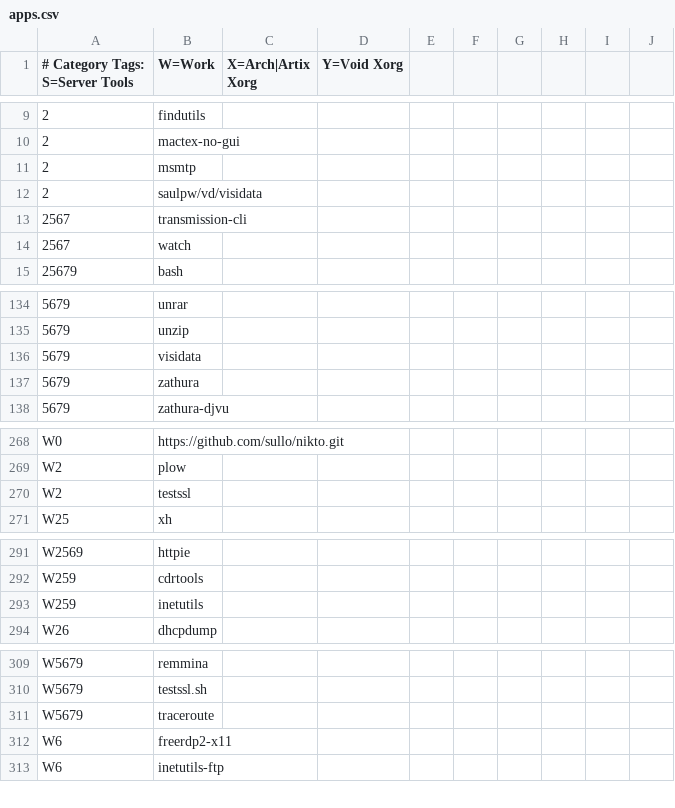
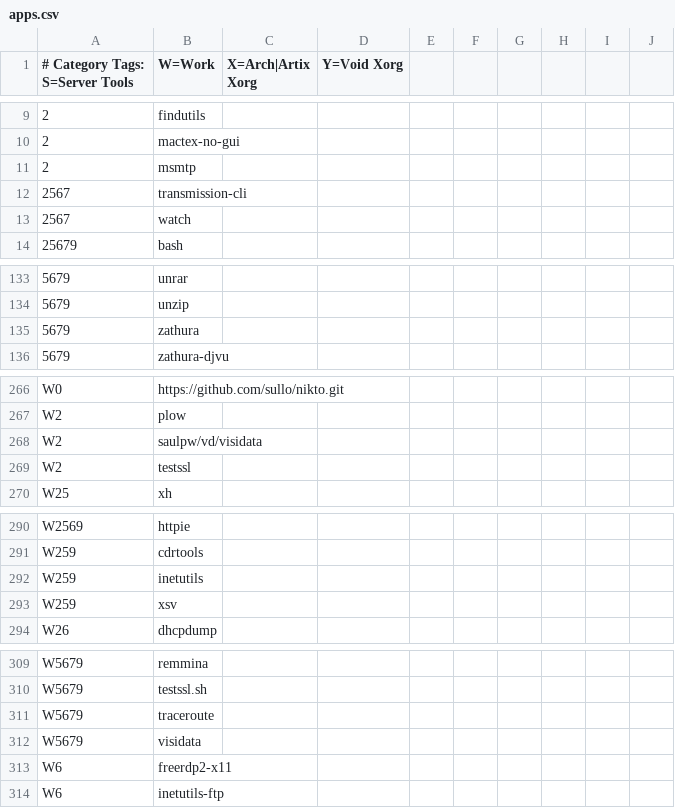
Before and after one commit to astsu777/bootstrap, a CSV file: apps.csv, drawn as a sheet; only a part is shown, gaps mark what is left out; removed rows and columns are numbered as before the commit, all else as after; the diff names each change by its address in the sheet, - before the commit and + after, or states it on an @@ line.

Commit message:
Add 'xsv' to list of CLI applications

```diff
--- a/apps.csv
+++ b/apps.csv
-row 12: 2 | saulpw/vd/visidata
-row 136: 5679 | visidata
+row 268: W2 | saulpw/vd/visidata
+row 293: W259 | xsv
+row 312: W5679 | visidata
```
